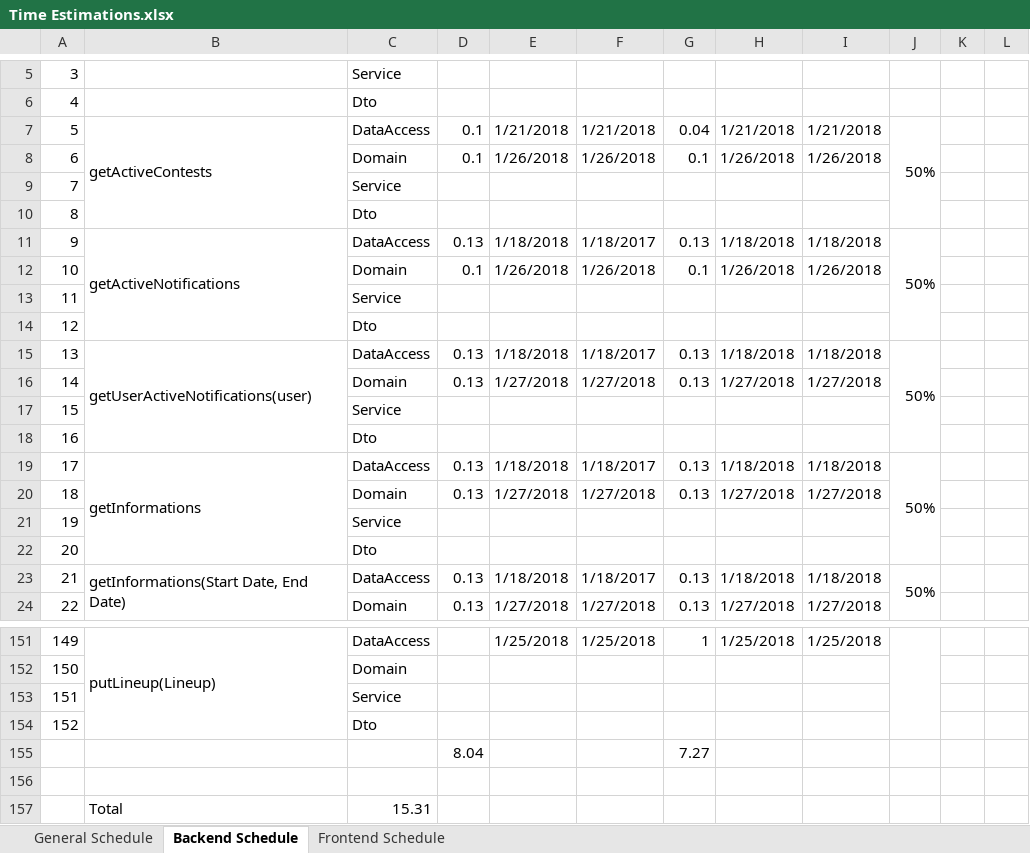
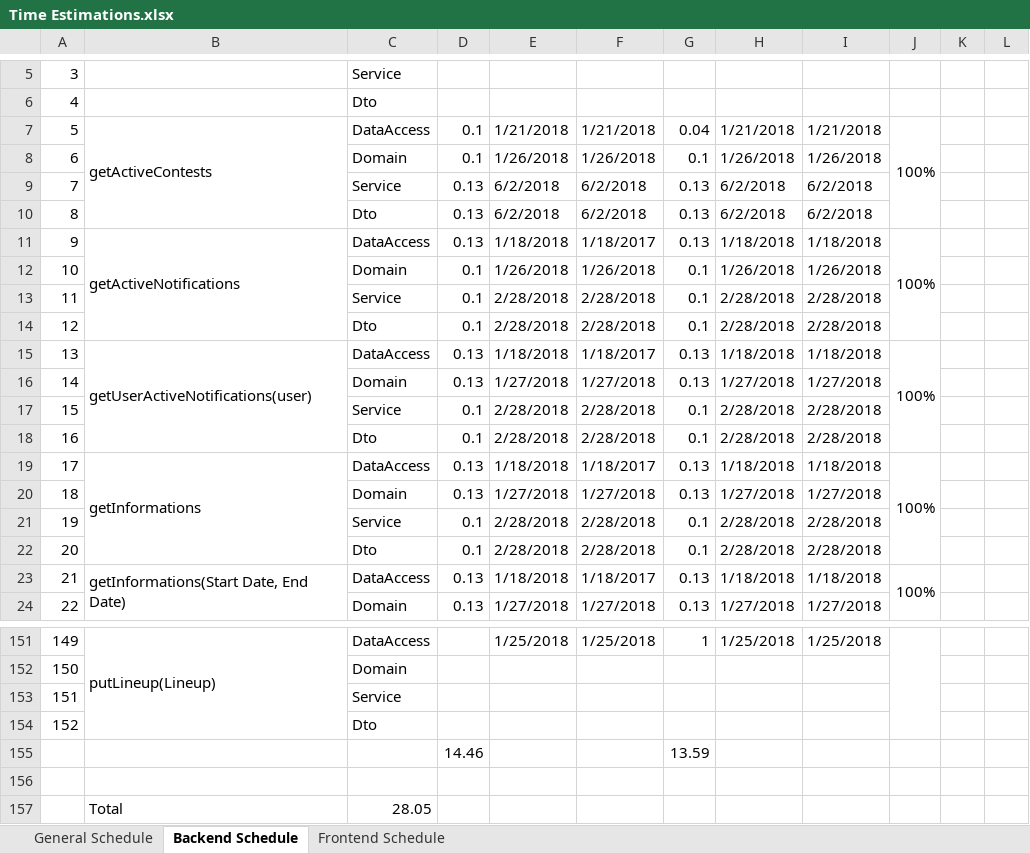
Before and after one commit to macc87/lagartija, an Excel workbook: schedules/Time Estimations.xlsx, sheet Backend Schedule, drawn as a sheet; only a part is shown, gaps mark what is left out; values as stored, in another font and other column widths than the file's, no cell formats; removed rows and columns are numbered as before the commit, all else as after; the diff covers the shown part only; the diff names each change by its address in the sheet, - before the commit and + after, or states it on an @@ line.

Commit message:
[Schedule] Updating schedule

```diff
--- a/schedules/Time Estimations.xlsx (sheet Backend Schedule)
+++ b/schedules/Time Estimations.xlsx (sheet Backend Schedule)
-J7: 50%
+J7: 100%
-D9:D10: (empty)
+D9:D10: 0.13
-E9:E10: (empty)
+E9:E10: 6/2/2018
-F9:F10: (empty)
+F9:F10: 6/2/2018
-G9:G10: (empty)
+G9:G10: 0.13
-H9:H10: (empty)
+H9:H10: 6/2/2018
-I9:I10: (empty)
+I9:I10: 6/2/2018
-J11: 50%
+J11: 100%
-D13:D14: (empty)
+D13:D14: 0.1
-E13:E14: (empty)
+E13:E14: 2/28/2018
-F13:F14: (empty)
+F13:F14: 2/28/2018
-G13:G14: (empty)
+G13:G14: 0.1
-H13:H14: (empty)
+H13:H14: 2/28/2018
-I13:I14: (empty)
+I13:I14: 2/28/2018
-J15: 50%
+J15: 100%
-D17:D18: (empty)
+D17:D18: 0.1
-E17:E18: (empty)
+E17:E18: 2/28/2018
-F17:F18: (empty)
+F17:F18: 2/28/2018
-G17:G18: (empty)
+G17:G18: 0.1
-H17:H18: (empty)
+H17:H18: 2/28/2018
-I17:I18: (empty)
+I17:I18: 2/28/2018
-J19: 50%
+J19: 100%
-D21:D22: (empty)
+D21:D22: 0.1
-E21:E22: (empty)
+E21:E22: 2/28/2018
-F21:F22: (empty)
+F21:F22: 2/28/2018
-G21:G22: (empty)
+G21:G22: 0.1
-H21:H22: (empty)
+H21:H22: 2/28/2018
-I21:I22: (empty)
+I21:I22: 2/28/2018
-J23: 50%
+J23: 100%
-row 155:  |  |  | 8.04 |  |  | 7.27
+row 155:  |  |  | 14.46 |  |  | 13.59
-C157: 15.31
+C157: 28.05
```
Also changed, not shown: 351 edited cells elsewhere in this sheet, cell formats.
